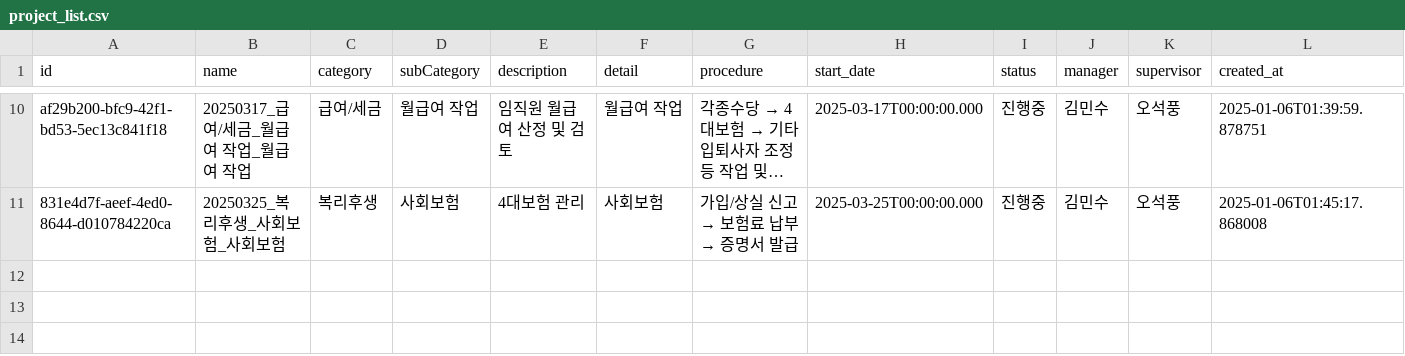
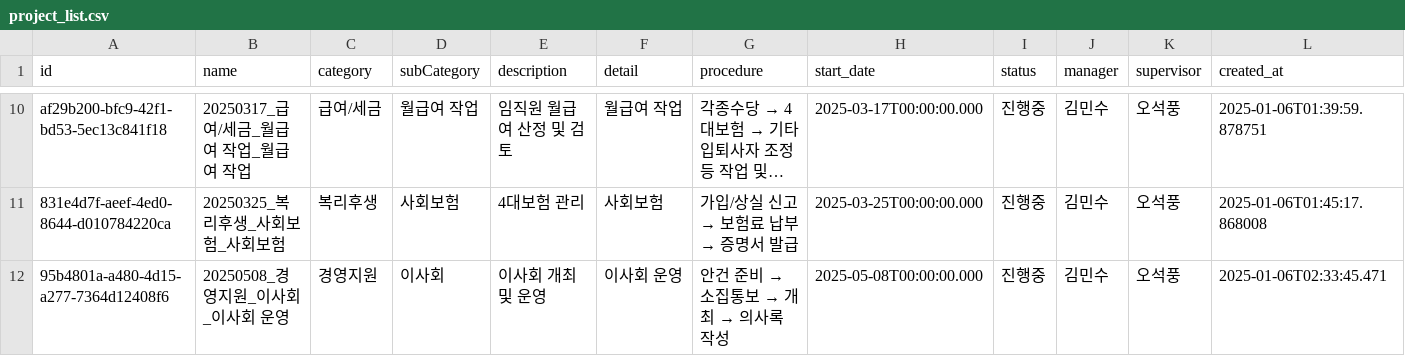
Before and after one commit to photo2story/task_master, a CSV file: assets/project_list.csv, drawn as a sheet; only a part is shown, gaps mark what is left out; long unchanged cells end in …; rows hold the shown columns only; the diff names each change by its address in the sheet, - before the commit and + after, or states it on an @@ line.

Commit message:
Update project list

```diff
--- a/assets/project_list.csv
+++ b/assets/project_list.csv
+row 12: 95b4801a-a480-4d15-a277-7364d12408f6 | 20250508_경영지원_이사회_이사회 운영 | 경영지원 | 이사회 | 이사회 개최 및 운영 | 이사회 운영 | 안건 준비 → 소집통보 → 개최 → 의사록 작성 | 2025-05-08T00:00:00.000 | 진행중 | 김민수 | 오석풍 | 2025-01-06T02:33:45.471
```
